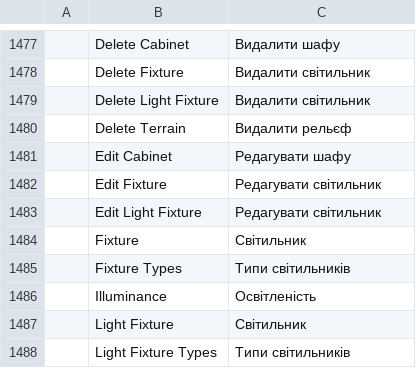
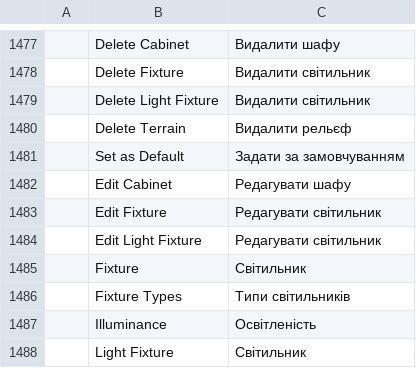
Before and after one commit to andydhamm/cadcraft-arch3d, a TSV file: crates/ui-egui/src/i18n/uk.tsv, drawn as a sheet; only a part is shown, gaps mark what is left out; the shorter side is filled out with more unchanged rows; the diff names each change by its address in the sheet, - before the commit and + after, or states it on an @@ line.

Commit message:
p14-cmd-defaults: round 1 (claude-sonnet-d)

```diff
--- a/crates/ui-egui/src/i18n/uk.tsv
+++ b/crates/ui-egui/src/i18n/uk.tsv
+row 1481:  | Set as Default | Задати за замовчуванням
```
Also changed, not shown: crates/ui-egui/src/i18n/zh.tsv, 4 other files.
